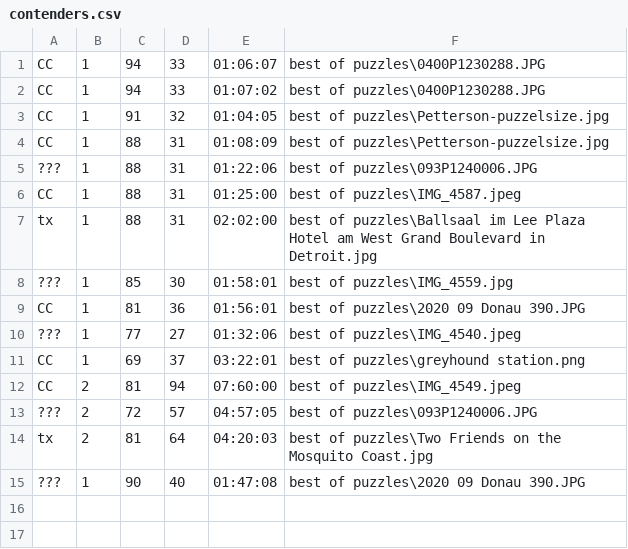
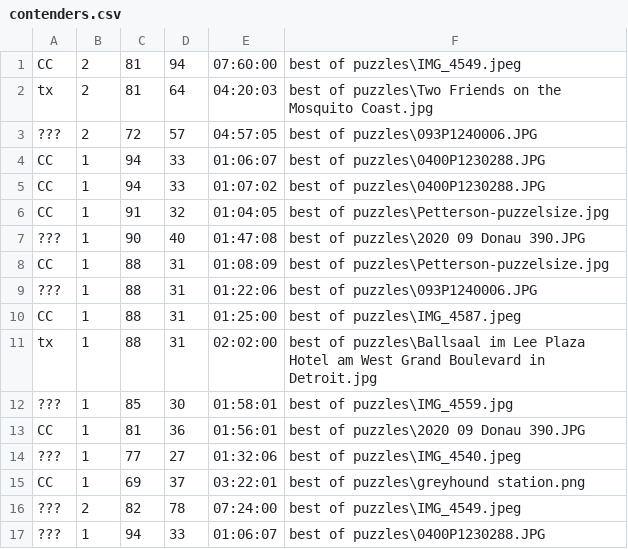
Before and after one commit to cwall68/pictris, a CSV file: contenders.csv, drawn as a sheet.

```diff
--- a/contenders.csv
+++ b/contenders.csv
@@ -1 +1,4 @@
+"CC";2;81;94;"07:60:00";"best of puzzles\IMG_4549.jpeg"
+"tx";2;81;64;"04:20:03";"best of puzzles\Two Friends on the Mosquito Coast.jpg"
+"???";2;72;57;"04:57:05";"best of puzzles\093P1240006.JPG"
 "CC";1;94;33;"01:06:07";"best of puzzles\0400P1230288.JPG"
@@ -3,2 +6,3 @@
 "CC";1;91;32;"01:04:05";"best of puzzles\Petterson-puzzelsize.jpg"
+"???";1;90;40;"01:47:08";"best of puzzles\2020 09 Donau 390.JPG"
 "CC";1;88;31;"01:08:09";"best of puzzles\Petterson-puzzelsize.jpg"
@@ -11,5 +15,3 @@
 "CC";1;69;37;"03:22:01";"best of puzzles\greyhound station.png"
-"CC";2;81;94;"07:60:00";"best of puzzles\IMG_4549.jpeg"
-"???";2;72;57;"04:57:05";"best of puzzles\093P1240006.JPG"
-"tx";2;81;64;"04:20:03";"best of puzzles\Two Friends on the Mosquito Coast.jpg"
-"???";1;90;40;"01:47:08";"best of puzzles\2020 09 Donau 390.JPG"
+"???";2;82;78;"07:24:00";"best of puzzles\IMG_4549.jpeg"
+"???";1;94;33;"01:06:07";"best of puzzles\0400P1230288.JPG"
```
Also changed, not shown: 1 other file.
